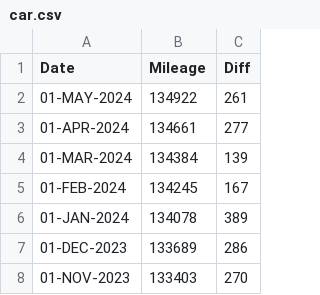
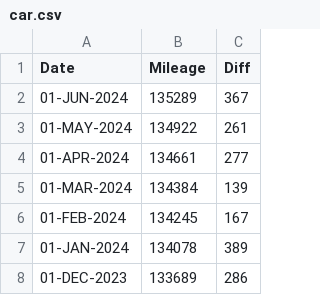
Before and after one commit to codetojoy/self, a CSV file: personal/car/car.csv, drawn as a sheet; only a part is shown; the shorter side is filled out with more unchanged rows; the diff names each change by its address in the sheet, - before the commit and + after, or states it on an @@ line.

Commit message:
car for MAY 2024

```diff
--- a/personal/car/car.csv
+++ b/personal/car/car.csv
+row 2: 01-JUN-2024 | 135289 | 367
```
